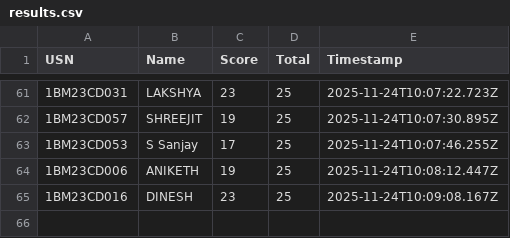
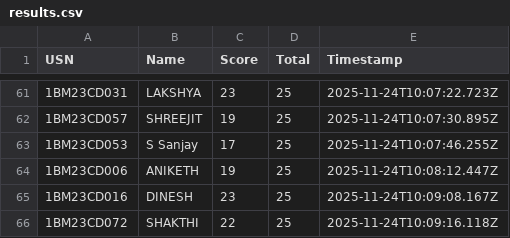
Before and after one commit to Kalyancds/time-series-quiz, a CSV file: results.csv, drawn as a sheet; only a part is shown, gaps mark what is left out; the diff names each change by its address in the sheet, - before the commit and + after, or states it on an @@ line.

Commit message:
Append to results.csv

```diff
--- a/results.csv
+++ b/results.csv
+row 66: 1BM23CD072 | SHAKTHI | 22 | 25 | 2025-11-24T10:09:16.118Z
```
